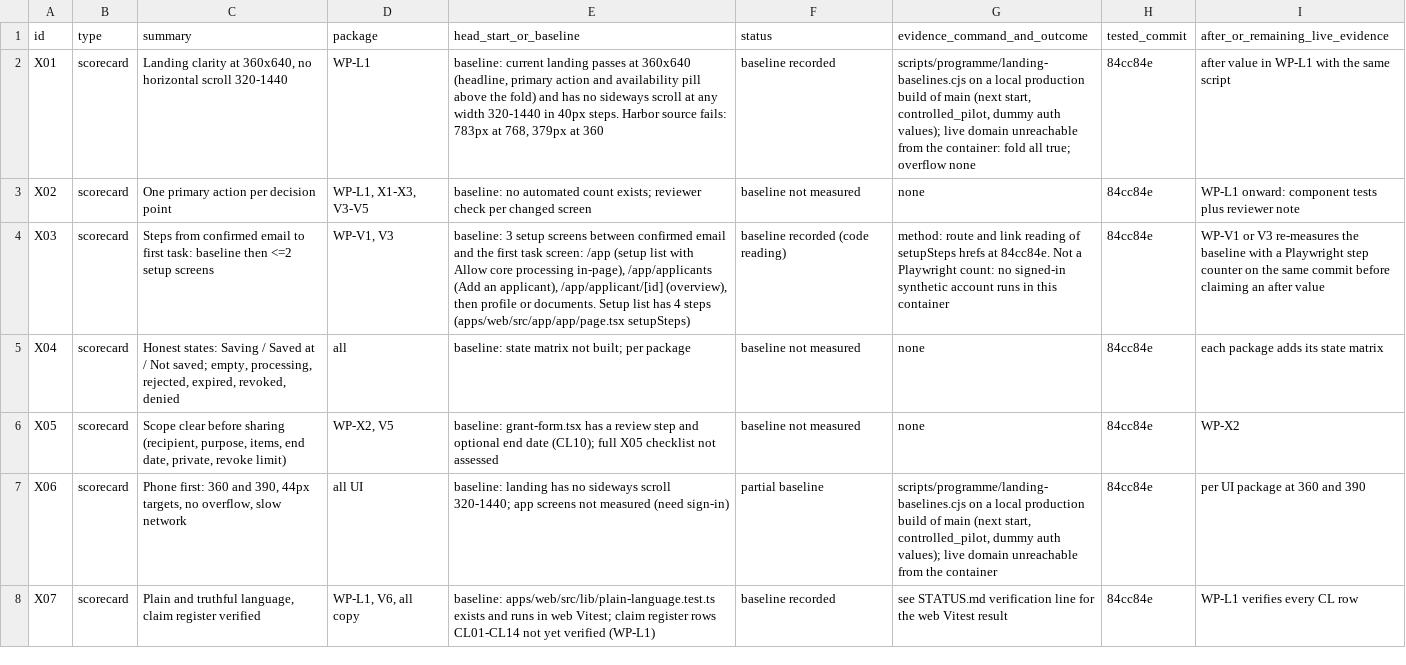
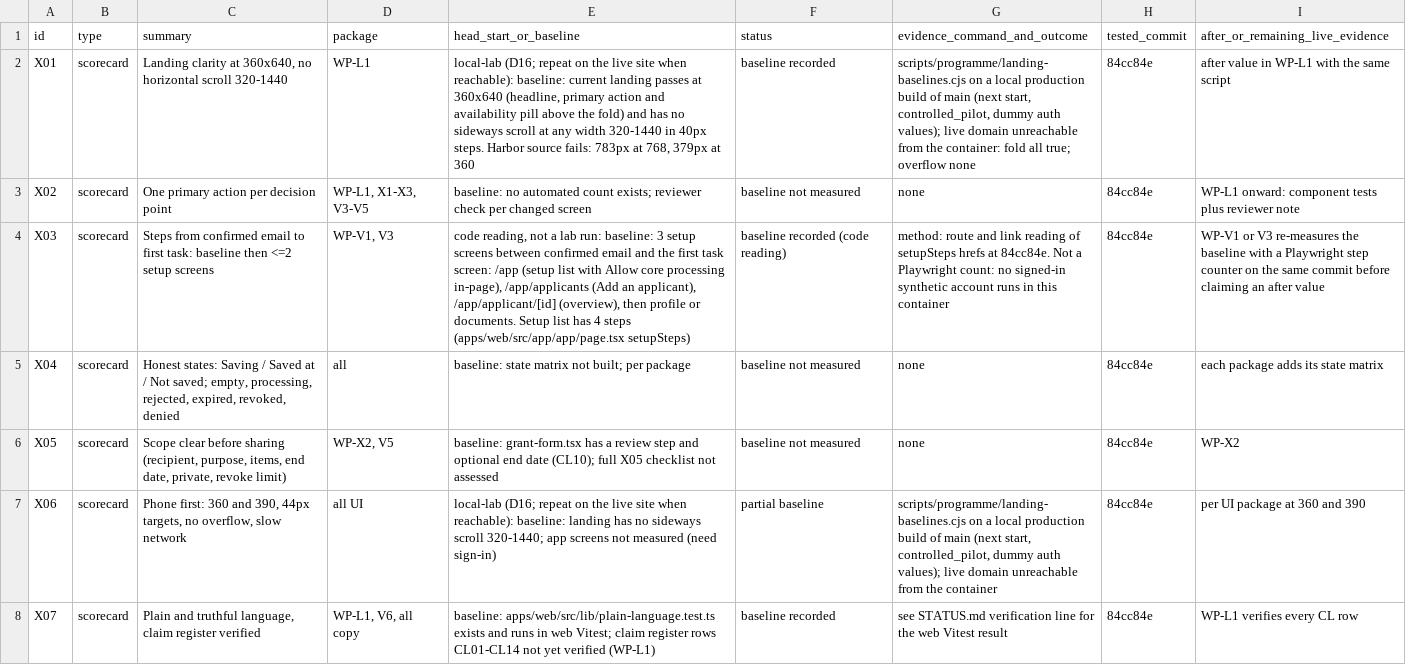
Before and after one commit to sadatnitex/visastack, a CSV file: docs/upgrades/programme/COVERAGE-LEDGER.csv, drawn as a sheet; only a part is shown; the diff covers the shown part only; the diff names each change by its address in the sheet, - before the commit and + after, or states it on an @@ line.

```diff
--- a/docs/upgrades/programme/COVERAGE-LEDGER.csv
+++ b/docs/upgrades/programme/COVERAGE-LEDGER.csv
-E2 (head_start_or_baseline): baseline: current…
+E2 (head_start_or_baseline): local-lab (D16; repeat on the live site when reachable): baseline: current…
-E4 (head_start_or_baseline): baseline: 3…
+E4 (head_start_or_baseline): code reading, not a lab run: baseline: 3…
-E7 (head_start_or_baseline): baseline: landing…
+E7 (head_start_or_baseline): local-lab (D16; repeat on the live site when reachable): baseline: landing…
```
Also changed, not shown: 5 added rows and 7 edited cells elsewhere in this file, 15 other files.
